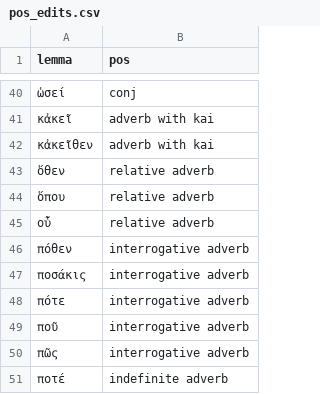
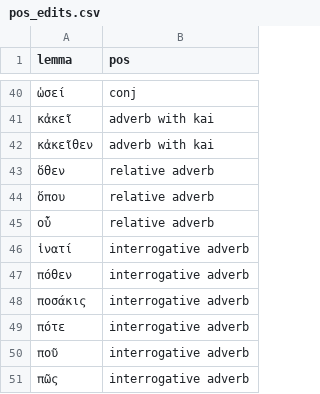
Before and after one commit to kaplanas/greek-new-testament, a CSV file: process_third_party_files/sblgnt/pos_edits.csv, drawn as a sheet; only a part is shown, gaps mark what is left out; the shorter side is filled out with more unchanged rows; the diff names each change by its address in the sheet, - before the commit and + after, or states it on an @@ line.

```diff
--- a/process_third_party_files/sblgnt/pos_edits.csv
+++ b/process_third_party_files/sblgnt/pos_edits.csv
+row 46: ἱνατί | interrogative adverb
```
Also changed, not shown: process_third_party_files/sblgnt/lemma_edits.csv, 10 other files.
